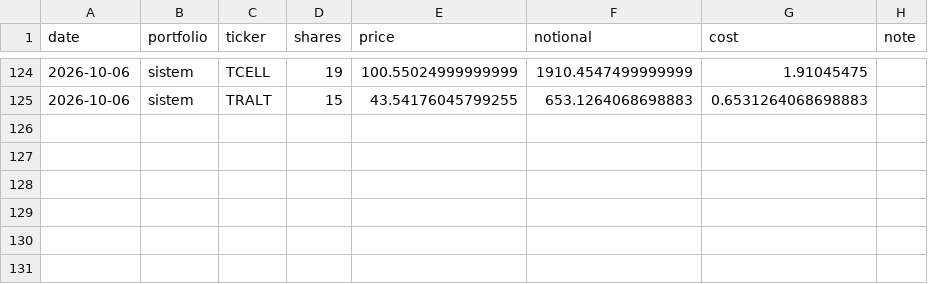
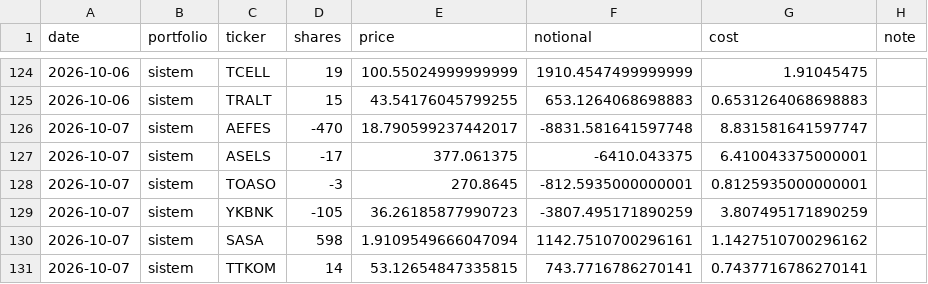
Before and after one commit to efehandereci-arch/meta-labeling-research, a CSV file: paper/trades.csv, drawn as a sheet; only a part is shown, gaps mark what is left out.

```diff
--- a/paper/trades.csv
+++ b/paper/trades.csv
@@ -125 +125,7 @@ date,portfolio,ticker,shares,price,notional,cost,note
 2026-10-06,sistem,TRALT,15,43.54176045799255,653.1264068698883,0.6531264068698883,
+2026-10-07,sistem,AEFES,-470,18.790599237442017,-8831.581641597748,8.831581641597747,
+2026-10-07,sistem,ASELS,-17,377.061375,-6410.043375,6.410043375000001,
+2026-10-07,sistem,TOASO,-3,270.8645,-812.5935000000001,0.8125935000000001,
+2026-10-07,sistem,YKBNK,-105,36.26185877990723,-3807.495171890259,3.807495171890259,
+2026-10-07,sistem,SASA,598,1.9109549666047094,1142.7510700296161,1.1427510700296162,
+2026-10-07,sistem,TTKOM,14,53.12654847335815,743.7716786270141,0.7437716786270141,
```
Also changed, not shown: paper/decisions.csv, paper/equity.csv, 2 other files.
